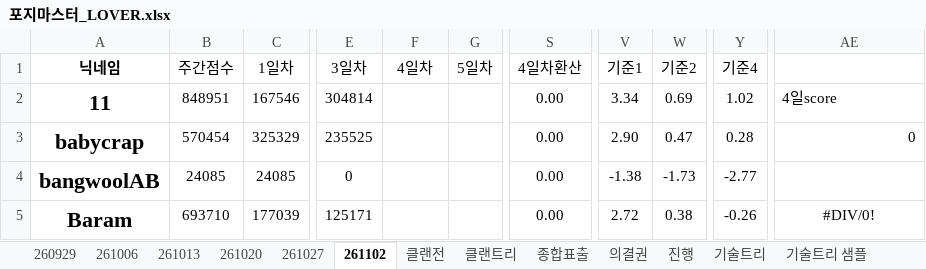
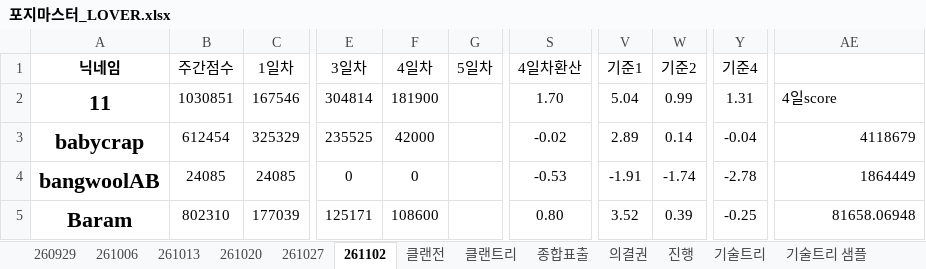
Before and after one commit to YarrLOVER/baseball-LOVER-, an Excel workbook: 포지마스터_LOVER.xlsx, sheet 261102, drawn as a sheet; only a part is shown, gaps mark what is left out; values as stored, in another font and other column widths than the file's, no borders; conditional formats not drawn; the diff covers the shown part only; the diff names each change by its address in the sheet, - before the commit and + after, or states it on an @@ line.

Commit message:
Add files via upload

```diff
--- a/포지마스터_LOVER.xlsx (sheet 261102)
+++ b/포지마스터_LOVER.xlsx (sheet 261102)
-B2 (주간점수): 848951
+B2 (주간점수): 1030851
-F2 (4일차): (empty)
+F2 (4일차): 181900
-S2 (4일차환산): 0.00
+S2 (4일차환산): 1.70
-V2 (기준1): 3.34
+V2 (기준1): 5.04
-W2 (기준2): 0.69
+W2 (기준2): 0.99
-Y2 (기준4): 1.02
+Y2 (기준4): 1.31
-B3 (주간점수): 570454
+B3 (주간점수): 612454
-F3 (4일차): (empty)
+F3 (4일차): 42000
-S3 (4일차환산): 0.00
+S3 (4일차환산): -0.02
-V3 (기준1): 2.90
+V3 (기준1): 2.89
-W3 (기준2): 0.47
+W3 (기준2): 0.14
-Y3 (기준4): 0.28
+Y3 (기준4): -0.04
-AE3: 0
+AE3: 4118679
-F4 (4일차): (empty)
+F4 (4일차): 0
-S4 (4일차환산): 0.00
+S4 (4일차환산): -0.53
-V4 (기준1): -1.38
+V4 (기준1): -1.91
-W4 (기준2): -1.73
+W4 (기준2): -1.74
-Y4 (기준4): -2.77
+Y4 (기준4): -2.78
-AE4: (empty)
+AE4: 1864449
-B5 (주간점수): 693710
+B5 (주간점수): 802310
-F5 (4일차): (empty)
+F5 (4일차): 108600
-S5 (4일차환산): 0.00
+S5 (4일차환산): 0.80
-V5 (기준1): 2.72
+V5 (기준1): 3.52
-W5 (기준2): 0.38
+W5 (기준2): 0.39
-Y5 (기준4): -0.26
+Y5 (기준4): -0.25
-AE5: #DIV/0!
+AE5: 81658.06948
-AE5 alignment: center
+AE5 alignment: right
```
Also changed, not shown: 242 edited cells and cell formats elsewhere in this sheet, sheet 클랜전, sheet 종합표출, sheet 의결권.
